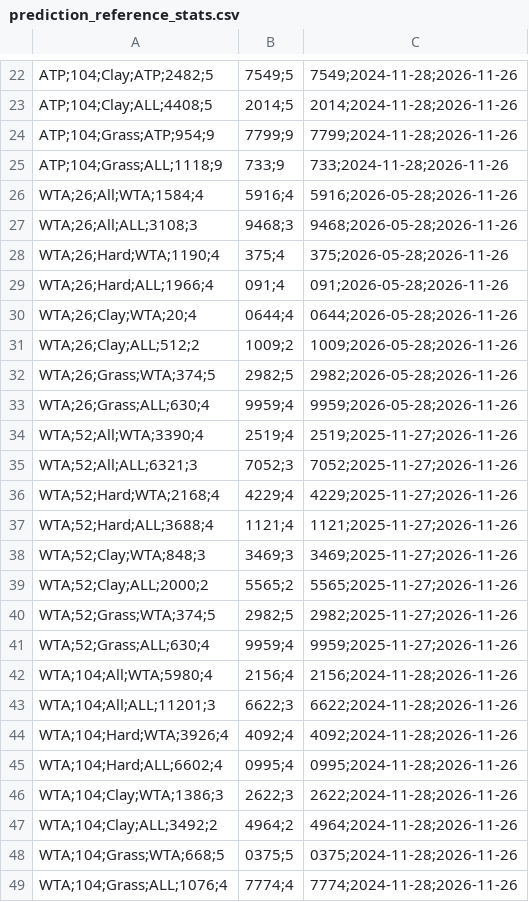
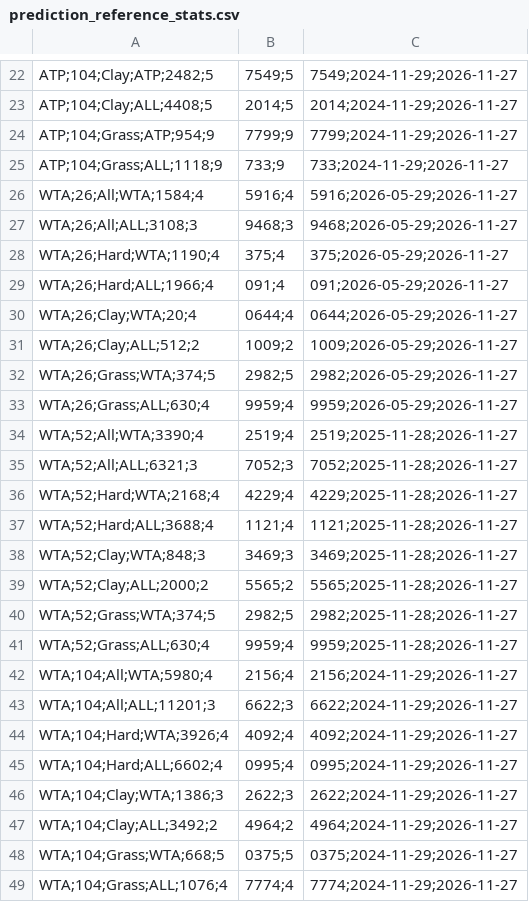
Before and after one commit to rajnakviliam/tennis-prediction-app, a CSV file: data/prediction_reference_stats.csv, drawn as a sheet; only a part is shown, gaps mark what is left out; the diff covers the shown part only; the diff names each change by its address in the sheet, - before the commit and + after, or states it on an @@ line.

```diff
--- a/data/prediction_reference_stats.csv
+++ b/data/prediction_reference_stats.csv
-C22: 7549;2024-11-28;2026-11-26
+C22: 7549;2024-11-29;2026-11-27
-C23: 2014;2024-11-28;2026-11-26
+C23: 2014;2024-11-29;2026-11-27
-C24: 7799;2024-11-28;2026-11-26
+C24: 7799;2024-11-29;2026-11-27
-C25: 733;2024-11-28;2026-11-26
+C25: 733;2024-11-29;2026-11-27
-C26: 5916;2026-05-28;2026-11-26
+C26: 5916;2026-05-29;2026-11-27
-C27: 9468;2026-05-28;2026-11-26
+C27: 9468;2026-05-29;2026-11-27
-C28: 375;2026-05-28;2026-11-26
+C28: 375;2026-05-29;2026-11-27
-C29: 091;2026-05-28;2026-11-26
+C29: 091;2026-05-29;2026-11-27
-C30: 0644;2026-05-28;2026-11-26
+C30: 0644;2026-05-29;2026-11-27
-C31: 1009;2026-05-28;2026-11-26
+C31: 1009;2026-05-29;2026-11-27
-C32: 2982;2026-05-28;2026-11-26
+C32: 2982;2026-05-29;2026-11-27
-C33: 9959;2026-05-28;2026-11-26
+C33: 9959;2026-05-29;2026-11-27
-C34: 2519;2025-11-27;2026-11-26
+C34: 2519;2025-11-28;2026-11-27
-C35: 7052;2025-11-27;2026-11-26
+C35: 7052;2025-11-28;2026-11-27
-C36: 4229;2025-11-27;2026-11-26
+C36: 4229;2025-11-28;2026-11-27
-C37: 1121;2025-11-27;2026-11-26
+C37: 1121;2025-11-28;2026-11-27
-C38: 3469;2025-11-27;2026-11-26
+C38: 3469;2025-11-28;2026-11-27
-C39: 5565;2025-11-27;2026-11-26
+C39: 5565;2025-11-28;2026-11-27
-C40: 2982;2025-11-27;2026-11-26
+C40: 2982;2025-11-28;2026-11-27
-C41: 9959;2025-11-27;2026-11-26
+C41: 9959;2025-11-28;2026-11-27
-C42: 2156;2024-11-28;2026-11-26
+C42: 2156;2024-11-29;2026-11-27
-C43: 6622;2024-11-28;2026-11-26
+C43: 6622;2024-11-29;2026-11-27
-C44: 4092;2024-11-28;2026-11-26
+C44: 4092;2024-11-29;2026-11-27
-C45: 0995;2024-11-28;2026-11-26
+C45: 0995;2024-11-29;2026-11-27
-C46: 2622;2024-11-28;2026-11-26
+C46: 2622;2024-11-29;2026-11-27
-C47: 4964;2024-11-28;2026-11-26
+C47: 4964;2024-11-29;2026-11-27
-C48: 0375;2024-11-28;2026-11-26
+C48: 0375;2024-11-29;2026-11-27
-C49: 7774;2024-11-28;2026-11-26
+C49: 7774;2024-11-29;2026-11-27
```
Also changed, not shown: 10 added rows, 10 removed rows and 14 edited cells elsewhere in this file, data/player_prediction_stats.csv, 3 other files.
